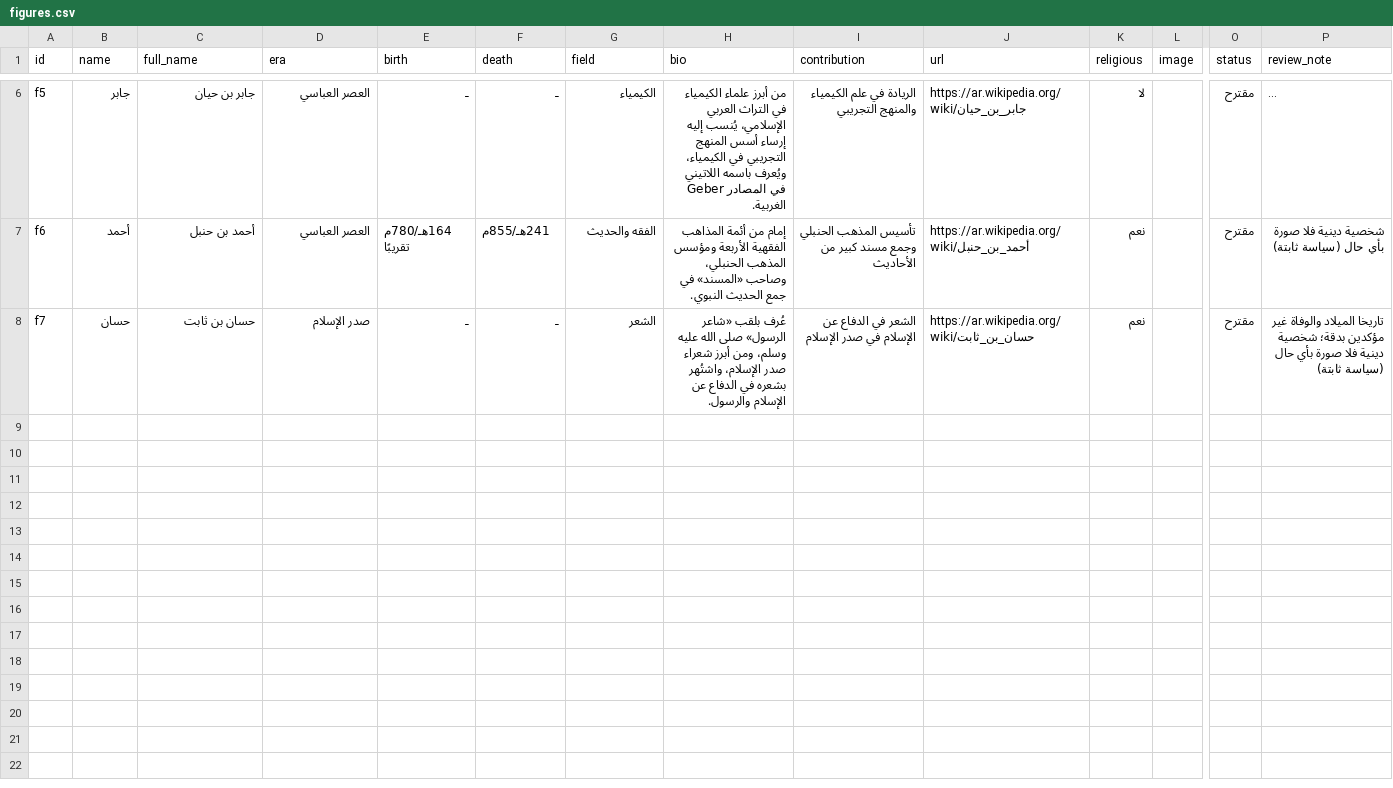
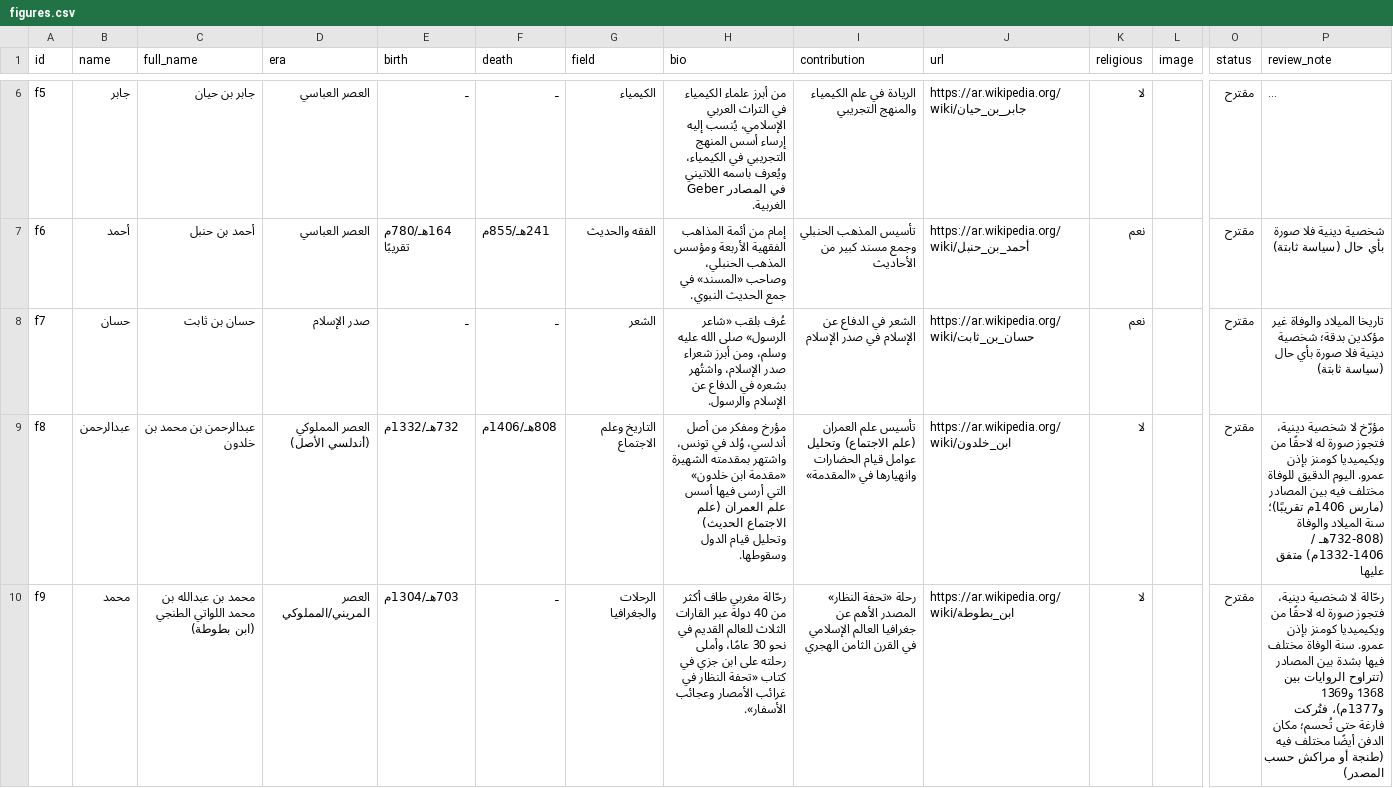
Before and after one commit to AmrShaar13006/dsc-name-quote, a CSV file: data/figures.csv, drawn as a sheet; only a part is shown, gaps mark what is left out; long unchanged cells end in …; rows hold the shown columns only; the diff names each change by its address in the sheet, - before the commit and + after, or states it on an @@ line.

```diff
--- a/data/figures.csv
+++ b/data/figures.csv
+row 9: f8 | عبدالرحمن | عبدالرحمن بن محمد بن خلدون | العصر المملوكي (أندلسي الأصل) | 732هـ/1332م | 808هـ/1406م | التاريخ وعلم الاجتماع | مؤرخ ومفكر من أصل أندلسي، وُلد في تونس، واشتهر بمقدمته الشهيرة «مقدمة ابن خلدون» التي أرسى فيها أسس علم العمران (علم الاجتماع الحديث) وتحليل قيام الدول وسقوطها. | تأسيس علم العمران (علم الاجتماع) وتحليل عوامل قيام الحضارات وانهيارها في «المقدمة» | https://ar.wikipedia.org/wiki/ابن_خلدون | لا |  | مقترح | مؤرّخ لا شخصية دينية، فتجوز صورة له لاحقًا من ويكيميديا كومنز بإذن عمرو. اليوم الدقيق للوفاة مختلف فيه بين المصادر (مارس 1406م تقريبًا)؛ سنة الميلاد والوفاة (732-808هـ / 1332-1406م) متفق عليها
+row 10: f9 | محمد | محمد بن عبدالله بن محمد اللواتي الطنجي (ابن بطوطة) | العصر المريني/المملوكي | 703هـ/1304م | ـ | الرحلات والجغرافيا | رحّالة مغربي طاف أكثر من 40 دولة عبر القارات الثلاث للعالم القديم في نحو 30 عامًا، وأملى رحلته على ابن جزي في كتاب «تحفة النظار في غرائب الأمصار وعجائب الأسفار». | رحلة «تحفة النظار» المصدر الأهم عن جغرافيا العالم الإسلامي في القرن الثامن الهجري | https://ar.wikipedia.org/wiki/ابن_بطوطة | لا |  | مقترح | رحّالة لا شخصية دينية، فتجوز صورة له لاحقًا من ويكيميديا كومنز بإذن عمرو. سنة الوفاة مختلف فيها بشدة بين المصادر (تتراوح الروايات بين 1368 و1369 و1377م)، فتُركت فارغة حتى تُحسم؛ مكان الدفن أيضًا مختلف فيه (طنجة أو مراكش حسب المصدر)
```
Also changed, not shown: review/figures-review.csv, 2 other files.
